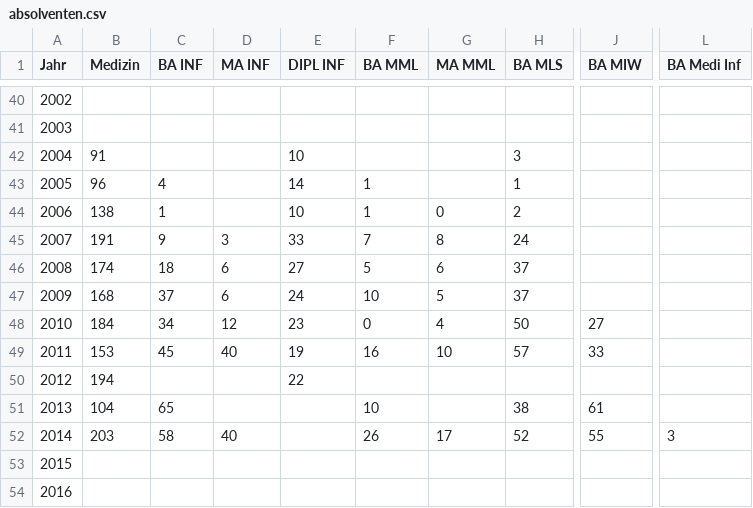
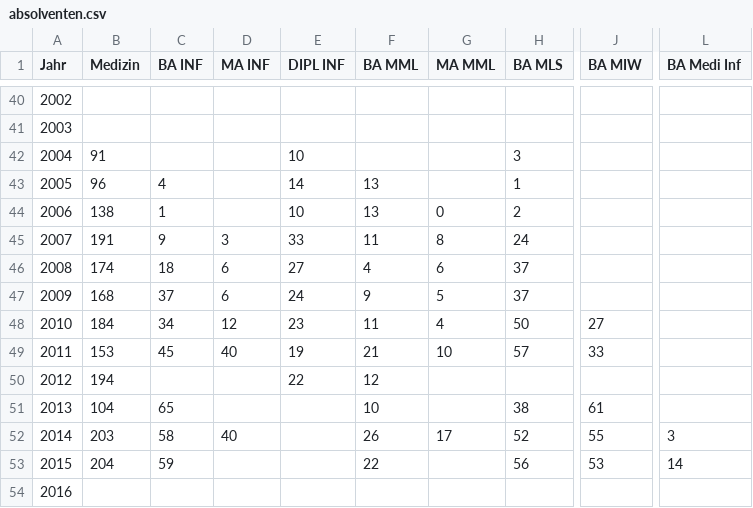
Before and after one commit to StudentenPACK/datavis, a CSV file: absolventen.csv, drawn as a sheet; only a part is shown, gaps mark what is left out; the diff names each change by its address in the sheet, - before the commit and + after, or states it on an @@ line.

Commit message:
Update absolventen.csv

```diff
--- a/absolventen.csv
+++ b/absolventen.csv
-F43:F44 (BA MML): 1
+F43:F44 (BA MML): 13
-F45 (BA MML): 7
+F45 (BA MML): 11
-F46 (BA MML): 5
+F46 (BA MML): 4
-F47 (BA MML): 10
+F47 (BA MML): 9
-F48 (BA MML): 0
+F48 (BA MML): 11
-F49 (BA MML): 16
+F49 (BA MML): 21
-F50 (BA MML): (empty)
+F50 (BA MML): 12
-B53 (Medizin): (empty)
+B53 (Medizin): 204
-C53 (BA INF): (empty)
+C53 (BA INF): 59
-F53 (BA MML): (empty)
+F53 (BA MML): 22
-H53 (BA MLS): (empty)
+H53 (BA MLS): 56
-J53 (BA MIW): (empty)
+J53 (BA MIW): 53
-L53 (BA Medi Inf): (empty)
+L53 (BA Medi Inf): 14
```
